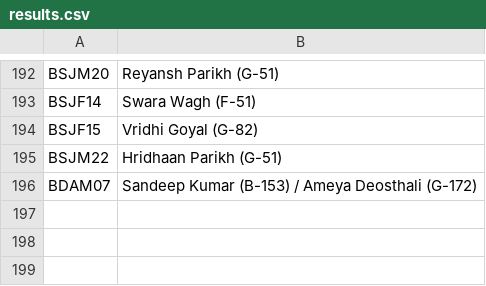
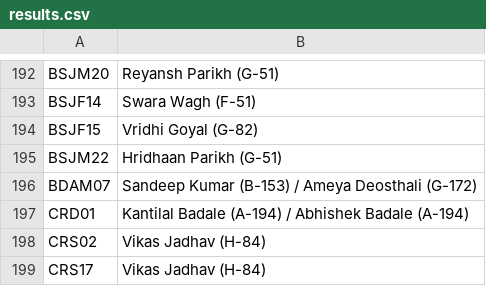
Before and after one commit to kaunteya/jade-indoor, a CSV file: schedules/data/results.csv, drawn as a sheet; only a part is shown, gaps mark what is left out; the diff names each change by its address in the sheet, - before the commit and + after, or states it on an @@ line.

Commit message:
Record Sunday's carrom doubles opener and Vikas Jadhav's two singles wins

```diff
--- a/schedules/data/results.csv
+++ b/schedules/data/results.csv
+row 197: CRD01 | Kantilal Badale (A-194) / Abhishek Badale (A-194)
+row 198: CRS02 | Vikas Jadhav (H-84)
+row 199: CRS17 | Vikas Jadhav (H-84)
```
